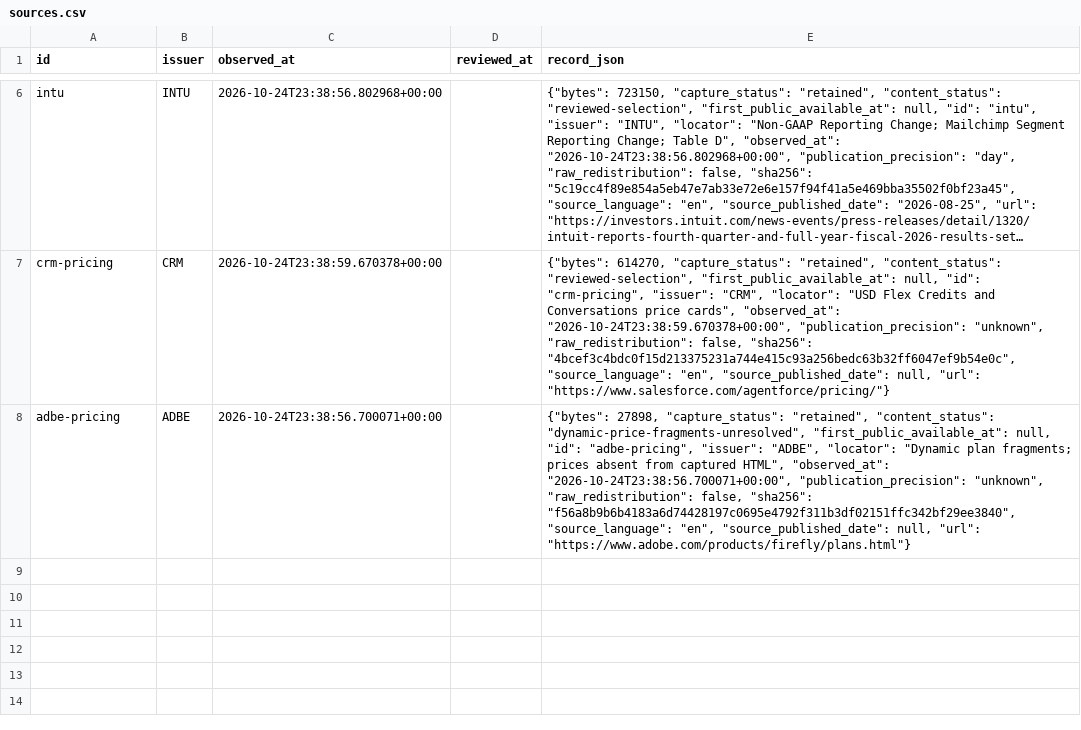
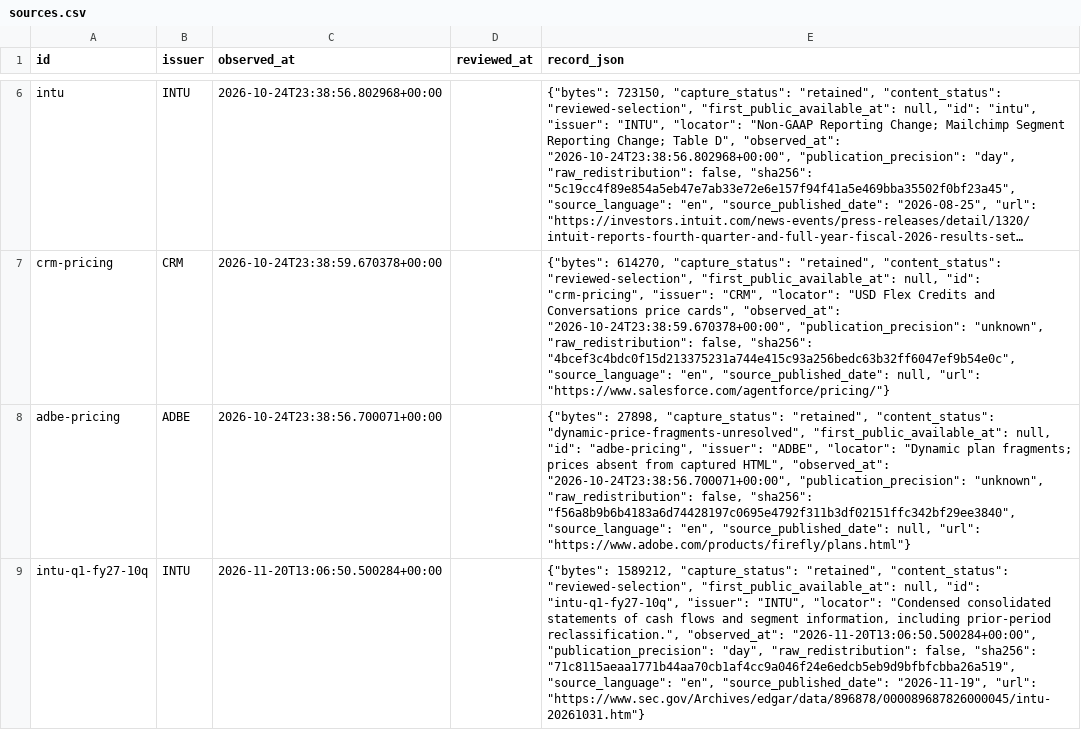
Before and after one commit to AhaSignals/evidence-mcp, a CSV file: data/operating/sources.csv, drawn as a sheet; only a part is shown, gaps mark what is left out; long unchanged cells end in …; the diff covers the shown part only; the diff names each change by its address in the sheet, - before the commit and + after, or states it on an @@ line.

```diff
--- a/data/operating/sources.csv
+++ b/data/operating/sources.csv
+row 9: intu-q1-fy27-10q | INTU | 2026-11-20T13:06:50.500284+00:00 |  | {"bytes": 1589212, "capture_status": "retained", "content_status": "reviewed-selection", "first_public_available_at": null, "id": "intu-q1-fy27-10q", "issuer": "INTU", "locator": "Condensed consolidated statements of cash flows and segment information, including prior-period reclassification.", "observed_at": "2026-11-20T13:06:50.500284+00:00", "publication_precision": "day", "raw_redistribution": false, "sha256": "71c8115aeaa1771b44aa70cb1af4cc9a046f24e6edcb5eb9d9bfbfcbba26a519", "source_language": "en", "source_published_date": "2026-11-19", "url": "https://www.sec.gov/Archives/edgar/data/896878/000089687826000045/intu-20261031.htm"}
```
Also changed, not shown: 2 added rows elsewhere in this file, data/operating/cash-checks.csv, data/operating/events.csv, 20 other files.
